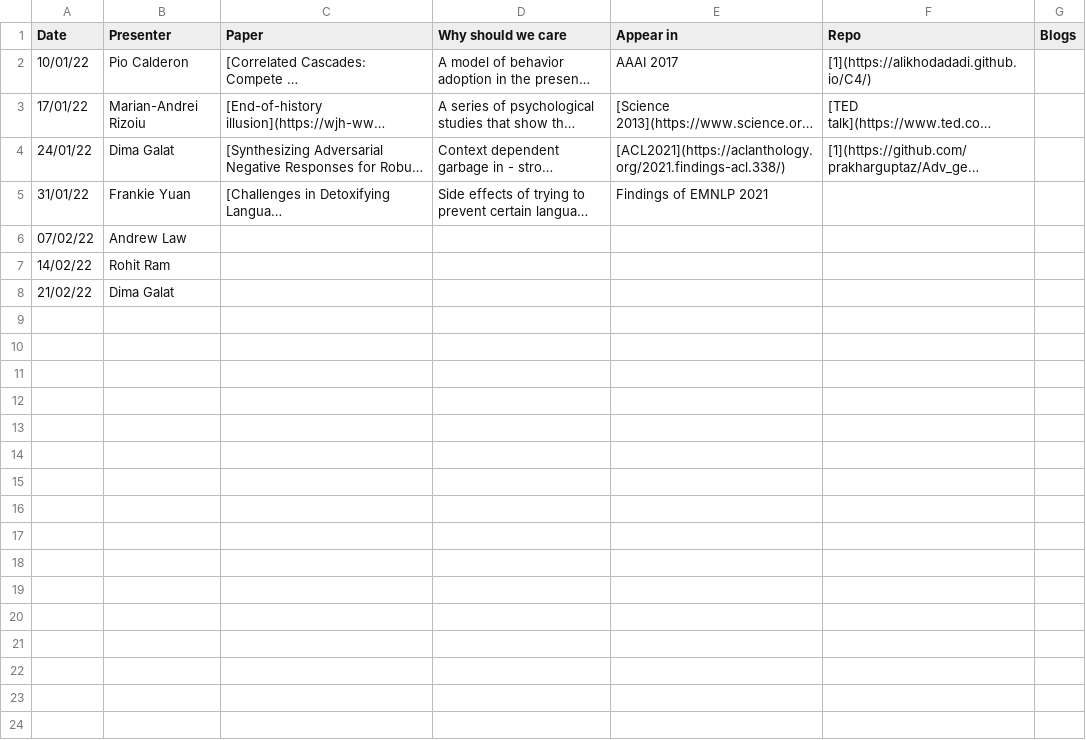
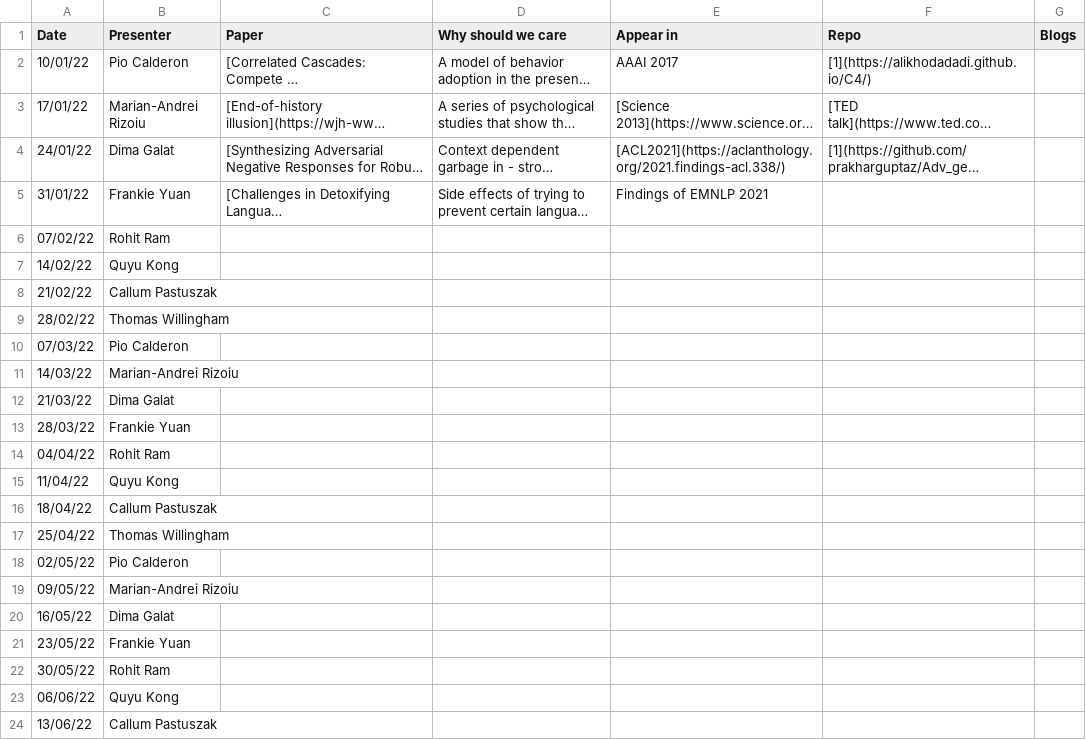
Before and after one commit to leagueofscholars/behavioral-ds.github.io, a CSV file: content/reading/reading_group_schedule.csv, drawn as a sheet; only a part is shown; long unchanged cells end in …; the diff covers the shown part only; the diff names each change by its address in the sheet, - before the commit and + after, or states it on an @@ line.

Commit message:
updated Alumni status for members; updated reading schedule.

```diff
--- a/content/reading/reading_group_schedule.csv
+++ b/content/reading/reading_group_schedule.csv
-B6 (Presenter): Andrew Law
+B6 (Presenter): Rohit Ram
-B7 (Presenter): Rohit Ram
+B7 (Presenter): Quyu Kong
-B8 (Presenter): Dima Galat
+B8 (Presenter): Callum Pastuszak
+row 9: 28/02/22 | Thomas Willingham
+row 10: 07/03/22 | Pio Calderon
+row 11: 14/03/22 | Marian-Andrei Rizoiu
+row 12: 21/03/22 | Dima Galat
+row 13: 28/03/22 | Frankie Yuan
+row 14: 04/04/22 | Rohit Ram
+row 15: 11/04/22 | Quyu Kong
+row 16: 18/04/22 | Callum Pastuszak
+row 17: 25/04/22 | Thomas Willingham
+row 18: 02/05/22 | Pio Calderon
+row 19: 09/05/22 | Marian-Andrei Rizoiu
+row 20: 16/05/22 | Dima Galat
+row 21: 23/05/22 | Frankie Yuan
+row 22: 30/05/22 | Rohit Ram
+row 23: 06/06/22 | Quyu Kong
+row 24: 13/06/22 | Callum Pastuszak
```
Also changed, not shown: 25 added rows elsewhere in this file, 3 other files.
